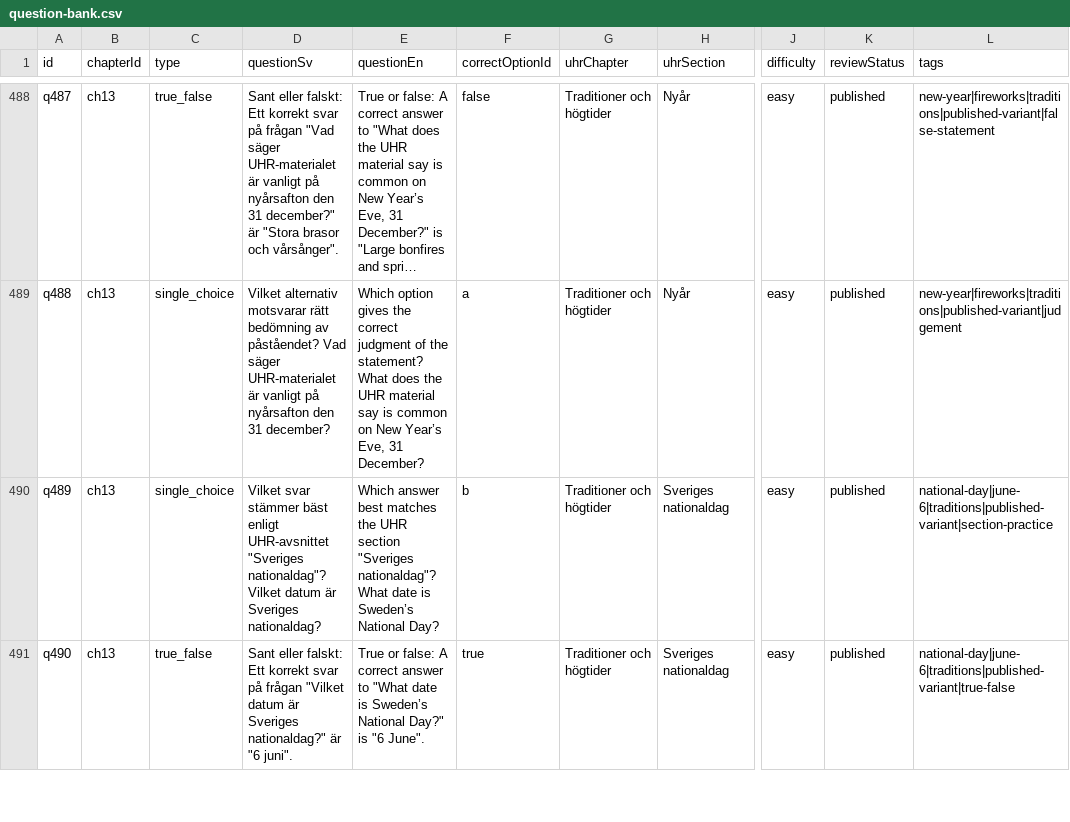
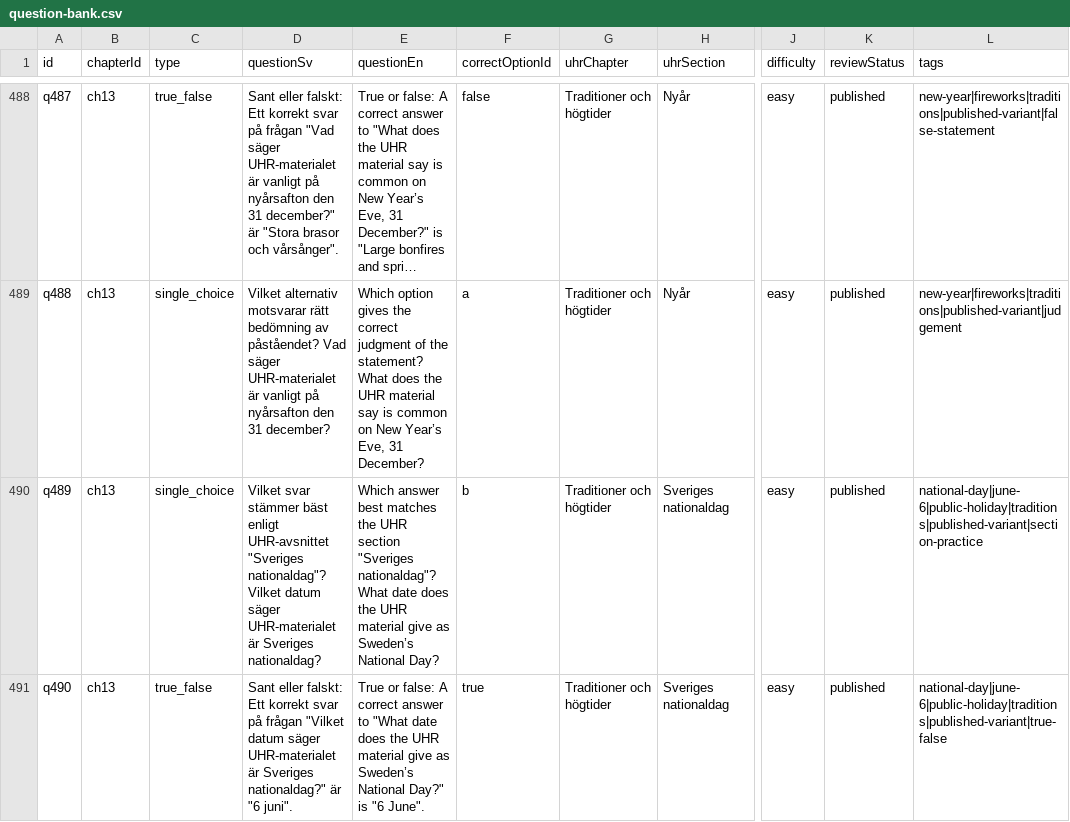
Before and after one commit to SzeChunYiu/Swedish_Civic_Test, a CSV file: content/question-bank.csv, drawn as a sheet; only a part is shown, gaps mark what is left out; long unchanged cells end in …; the diff covers the shown part only; the diff names each change by its address in the sheet, - before the commit and + after, or states it on an @@ line.

Commit message:
content: tighten q098 national day

```diff
--- a/content/question-bank.csv
+++ b/content/question-bank.csv
-D490 (questionSv): …Vilket datum är Sveriges…
+D490 (questionSv): …Vilket datum säger UHR-materialet är Sveriges…
-E490 (questionEn): …What date is Sweden’s National…
+E490 (questionEn): …What date does the UHR material give as Sweden’s National…
-L490 (tags): national-day|june-6|traditions|published-variant|section-practice
+L490 (tags): national-day|june-6|public-holiday|traditions|published-variant|section-practice
-D491 (questionSv): …"Vilket datum är Sveriges…
+D491 (questionSv): …"Vilket datum säger UHR-materialet är Sveriges…
-E491 (questionEn): …"What date is Sweden’s National…
+E491 (questionEn): …"What date does the UHR material give as Sweden’s National…
-L491 (tags): national-day|june-6|traditions|published-variant|true-false
+L491 (tags): national-day|june-6|public-holiday|traditions|published-variant|true-false
```
Also changed, not shown: 9 edited cells elsewhere in this file, 1 other file.
